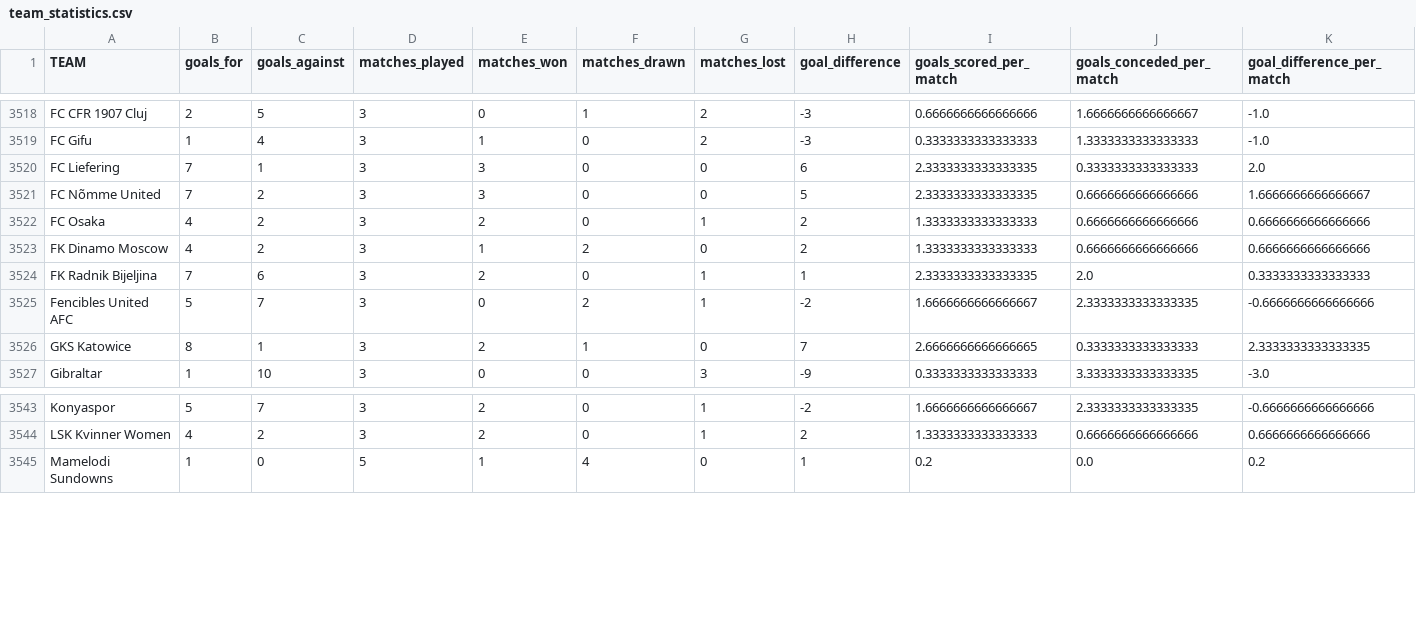
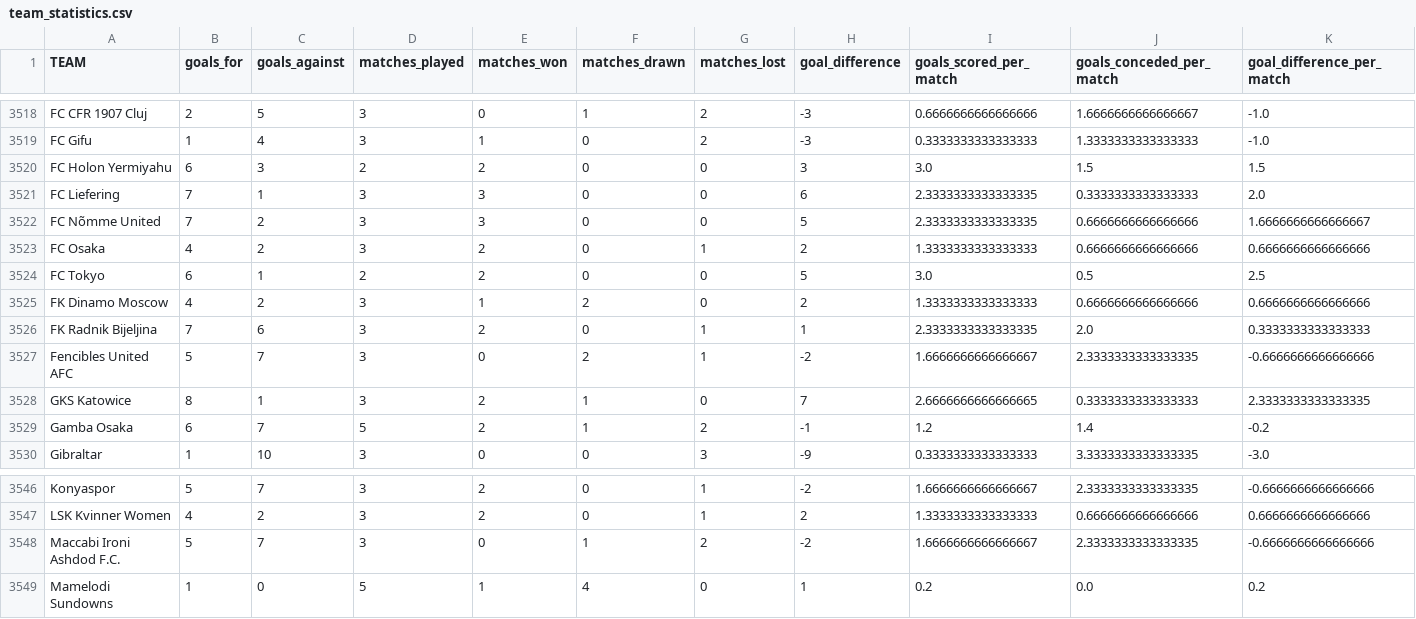
Before and after one commit to JOSPHATT/Finished_Matches_dash_statistics, a CSV file: team_statistics.csv, drawn as a sheet; only a part is shown, gaps mark what is left out; rows hold the shown columns only; the diff names each change by its address in the sheet, - before the commit and + after, or states it on an @@ line.

```diff
--- a/team_statistics.csv
+++ b/team_statistics.csv
+row 3520: FC Holon Yermiyahu | 6 | 3 | 2 | 2 | 0 | 0 | 3 | 3.0 | 1.5 | 1.5
+row 3524: FC Tokyo | 6 | 1 | 2 | 2 | 0 | 0 | 5 | 3.0 | 0.5 | 2.5
+row 3529: Gamba Osaka | 6 | 7 | 5 | 2 | 1 | 2 | -1 | 1.2 | 1.4 | -0.2
+row 3548: Maccabi Ironi Ashdod F.C. | 5 | 7 | 3 | 0 | 1 | 2 | -2 | 1.6666666666666667 | 2.3333333333333335 | -0.6666666666666666
```
